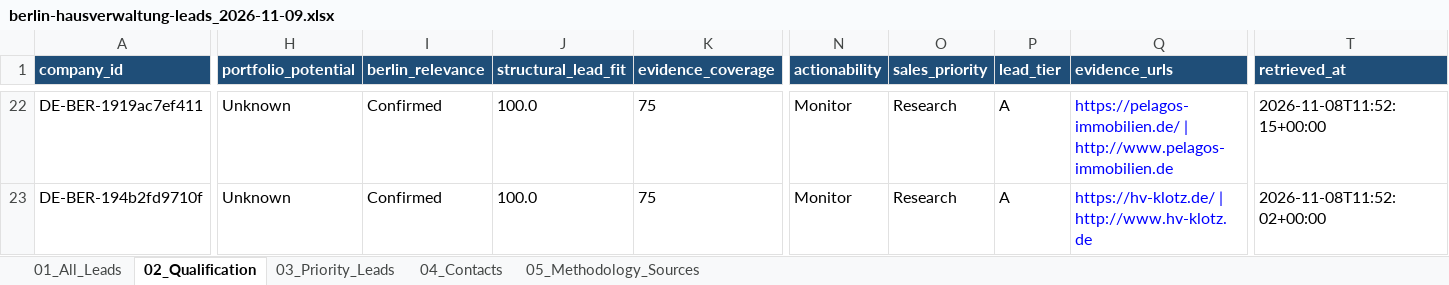
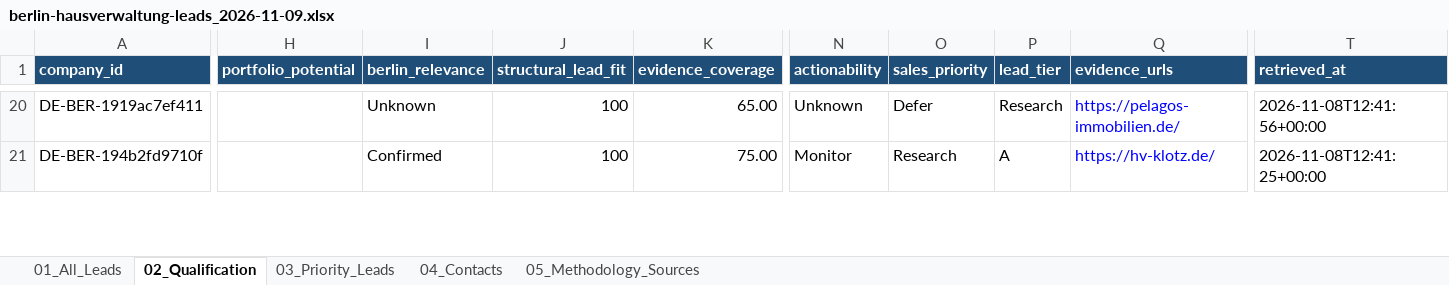
Before and after one commit to longdang193/lead-generation, an Excel workbook: output/berlin-hausverwaltung-leads_2026-11-09.xlsx, sheet 02_Qualification, drawn as a sheet; only a part is shown, gaps mark what is left out; values as stored, in another font and other column widths than the file's, no borders; conditional formats not drawn; addresses are those after the commit; the diff covers the shown part only; the diff names each change by its address in the sheet, - before the commit and + after, or states it on an @@ line.

Commit message:
Harden lead quality validation and evidence provenance

```diff
--- a/output/berlin-hausverwaltung-leads_2026-11-09.xlsx (sheet 02_Qualification)
+++ b/output/berlin-hausverwaltung-leads_2026-11-09.xlsx (sheet 02_Qualification)
-H20:H21 (portfolio_potential): Unknown
+H20:H21 (portfolio_potential): (empty)
-I20 (berlin_relevance): Confirmed
+I20 (berlin_relevance): Unknown
-J20:J21 (structural_lead_fit): 100.0
+J20:J21 (structural_lead_fit): 100
-K20 (evidence_coverage): 75
+K20 (evidence_coverage): 65.00
-N20 (actionability): Monitor
+N20 (actionability): Unknown
-O20 (sales_priority): Research
+O20 (sales_priority): Defer
-P20 (lead_tier): A
+P20 (lead_tier): Research
-Q20 (evidence_urls): https://pelagos-immobilien.de/ | http://www.pelagos-immobilien.de
+Q20 (evidence_urls): https://pelagos-immobilien.de/
-T20 (retrieved_at): 2026-11-08T11:52:15+00:00
+T20 (retrieved_at): 2026-11-08T12:41:56+00:00
-K21 (evidence_coverage): 75
+K21 (evidence_coverage): 75.00
-Q21 (evidence_urls): https://hv-klotz.de/ | http://www.hv-klotz.de
+Q21 (evidence_urls): https://hv-klotz.de/
-T21 (retrieved_at): 2026-11-08T11:52:02+00:00
+T21 (retrieved_at): 2026-11-08T12:41:25+00:00
```
Also changed, not shown: 10 removed rows, 1015 edited cells and cell formats elsewhere in this sheet, sheet 01_All_Leads, sheet 03_Priority_Leads, sheet 04_Contacts, 36 other files.
